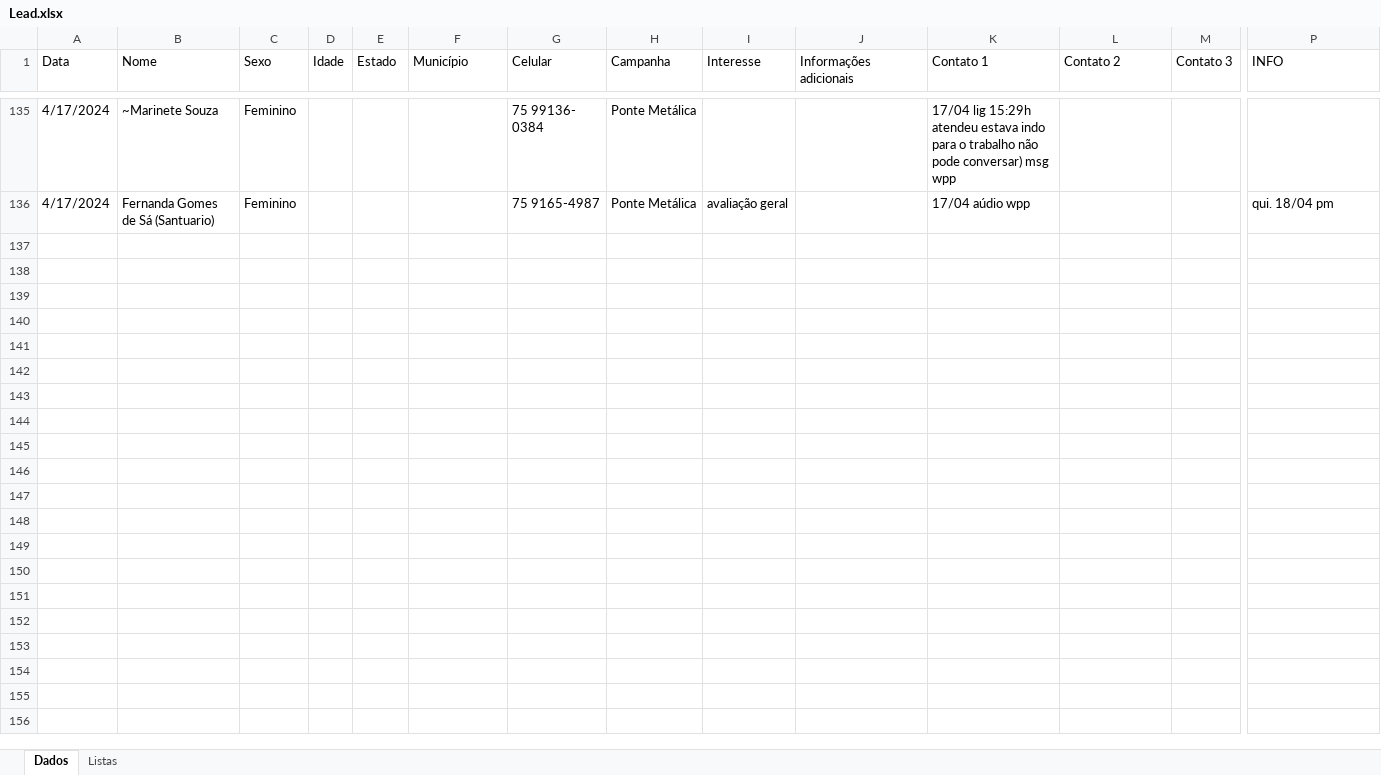
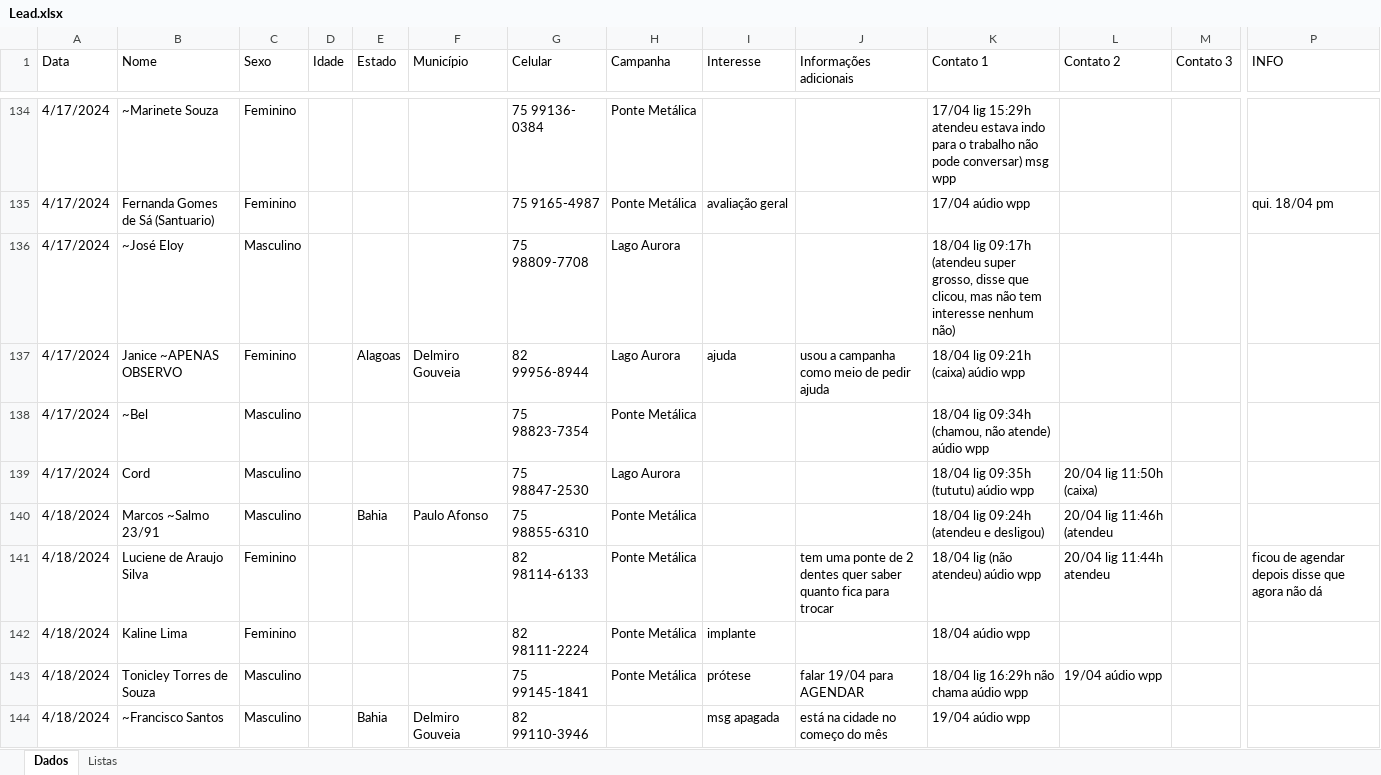
Before and after one commit to floquinho2024/floquinho2024, an Excel workbook: Lead.xlsx, sheet Dados, drawn as a sheet; only a part is shown, gaps mark what is left out; values as stored, in another font and other column widths than the file's, no cell formats; rows hold the shown columns only; the diff covers the shown part only; the diff names each change by its address in the sheet, - before the commit and + after, or states it on an @@ line.

Commit message:
Add files via upload

```diff
--- a/Lead.xlsx (sheet Dados)
+++ b/Lead.xlsx (sheet Dados)
+row 136: 4/17/2024 | ~José Eloy | Masculino |  |  |  | 75 98809-7708 | Lago Aurora |  |  | 18/04 lig 09:17h (atendeu super grosso, disse que clicou, mas não tem interesse nenhum não)
+row 137: 4/17/2024 | Janice ~APENAS OBSERVO | Feminino |  | Alagoas | Delmiro Gouveia | 82 99956-8944 | Lago Aurora | ajuda | usou a campanha como meio de pedir ajuda | 18/04 lig 09:21h (caixa) aúdio wpp
+row 138: 4/17/2024 | ~Bel | Masculino |  |  |  | 75 98823-7354 | Ponte Metálica |  |  | 18/04 lig 09:34h (chamou, não atende) aúdio wpp
+row 139: 4/17/2024 | Cord | Masculino |  |  |  | 75 98847-2530 | Lago Aurora |  |  | 18/04 lig 09:35h (tututu) aúdio wpp | 20/04 lig 11:50h (caixa)
+row 140: 4/18/2024 | Marcos ~Salmo 23/91 | Masculino |  | Bahia | Paulo Afonso | 75 98855-6310 | Ponte Metálica |  |  | 18/04 lig 09:24h (atendeu e desligou) | 20/04 lig 11:46h (atendeu
+row 141: 4/18/2024 | Luciene de Araujo Silva | Feminino |  |  |  | 82 98114-6133 | Ponte Metálica |  | tem uma ponte de 2 dentes quer saber quanto fica para trocar | 18/04 lig (não atendeu) aúdio wpp | 20/04 lig 11:44h atendeu |  | ficou de agendar depois disse que agora não dá
+row 142: 4/18/2024 | Kaline Lima | Feminino |  |  |  | 82 98111-2224 | Ponte Metálica | implante |  | 18/04 aúdio wpp
+row 143: 4/18/2024 | Tonicley Torres de Souza | Masculino |  |  |  | 75 99145-1841 | Ponte Metálica | prótese | falar 19/04 para AGENDAR | 18/04 lig 16:29h não chama aúdio wpp | 19/04 aúdio wpp
+row 144: 4/18/2024 | ~Francisco Santos | Masculino |  | Bahia | Delmiro Gouveia | 82 99110-3946 |  | msg apagada | está na cidade no começo do mês | 19/04 aúdio wpp
```
Also changed, not shown: 10 added rows, 2 removed rows and 60 edited cells elsewhere in this sheet, cell formats.
